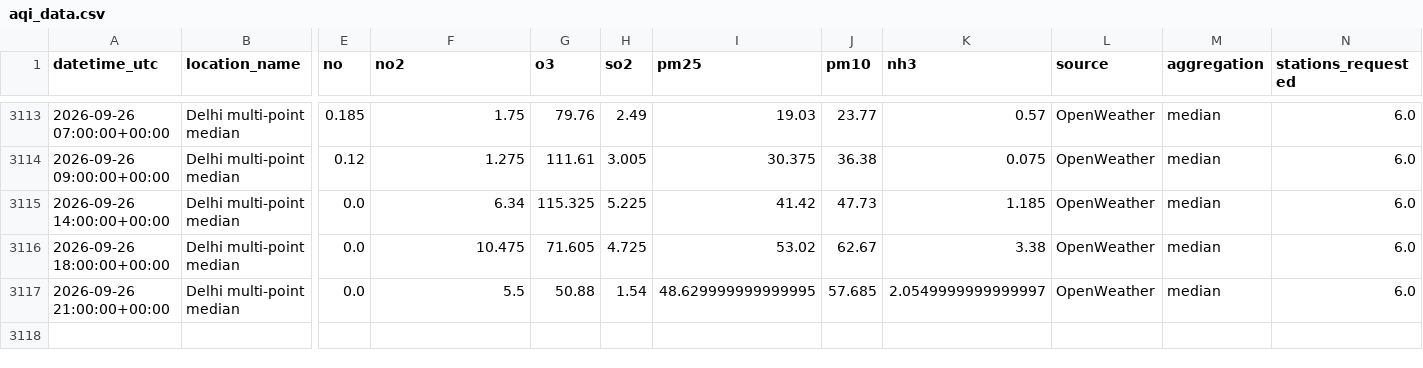
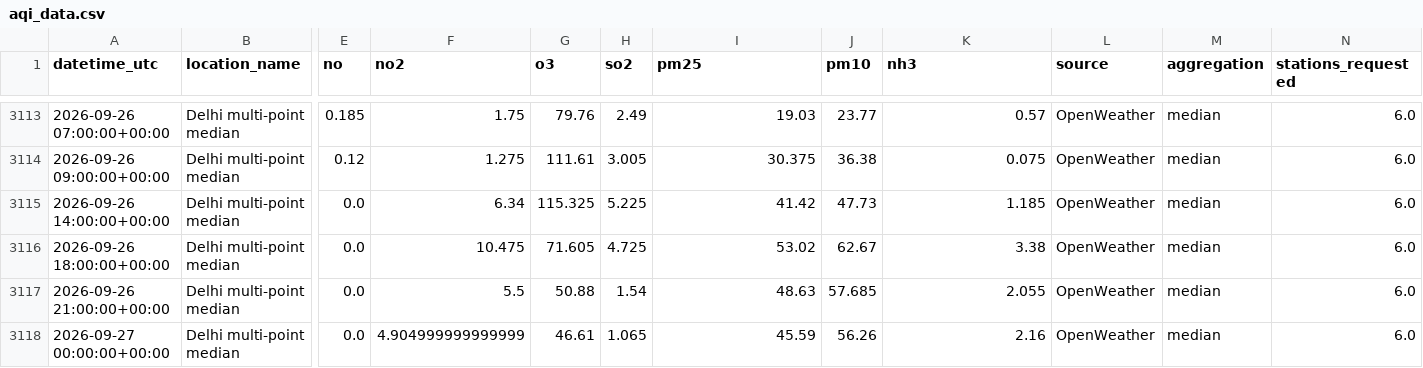
Before and after one commit to harshsharma5468/Delhi_AQI_prediction, a CSV file: aqi_data.csv, drawn as a sheet; only a part is shown, gaps mark what is left out; rows hold the shown columns only; the diff names each change by its address in the sheet, - before the commit and + after, or states it on an @@ line.

```diff
--- a/aqi_data.csv
+++ b/aqi_data.csv
-I3117 (pm25): 48.629999999999995
+I3117 (pm25): 48.63
-K3117 (nh3): 2.0549999999999997
+K3117 (nh3): 2.055
+row 3118: 2026-09-27 00:00:00+00:00 | Delhi multi-point median | 0.0 | 4.904999999999999 | 46.61 | 1.065 | 45.59 | 56.26 | 2.16 | OpenWeather | median | 6.0
```
Also changed, not shown: 2 other files.
